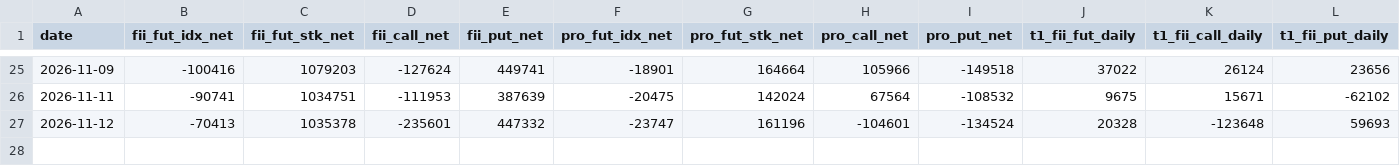
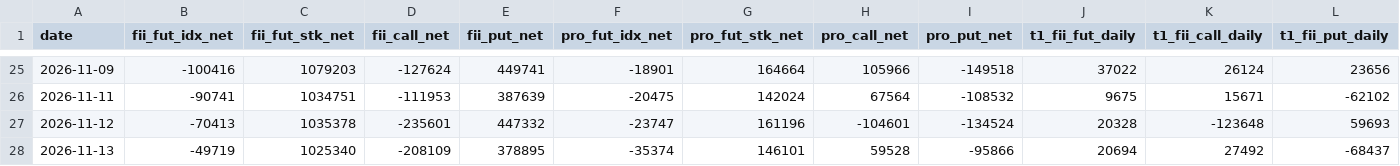
Before and after one commit to manish70158/vix-backtest-analysis, a CSV file: sensex-analysis/sensex_bse_participant_wise_daily.csv, drawn as a sheet; only a part is shown, gaps mark what is left out; rows hold the shown columns only; the diff names each change by its address in the sheet, - before the commit and + after, or states it on an @@ line.

```diff
--- a/sensex-analysis/sensex_bse_participant_wise_daily.csv
+++ b/sensex-analysis/sensex_bse_participant_wise_daily.csv
+row 28: 2026-11-13 | -49719 | 1025340 | -208109 | 378895 | -35374 | 146101 | 59528 | -95866 | 20694 | 27492 | -68437
```
Also changed, not shown: sensex-analysis/bse_fii_t1_daily.csv, sensex-analysis/sensex_fii_t1_daily_results.csv, 1 other file.
